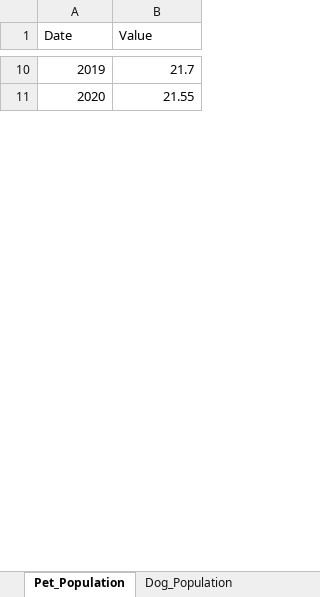
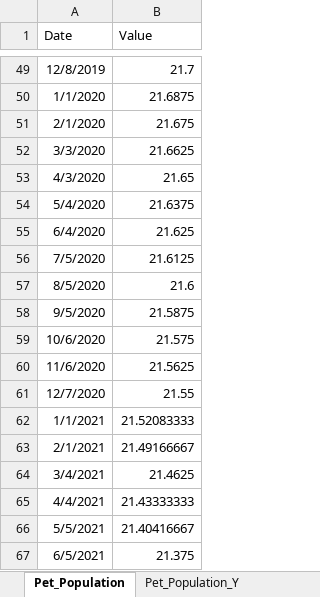
Before and after one commit to 99nisha/pet-inflation, an Excel workbook: Data/Processed/Pet_Population.xlsx, sheet Pet_Population, drawn as a sheet; only a part is shown, gaps mark what is left out; values as stored, in another font and other column widths than the file's, no borders; table styles not drawn; addresses are those after the commit; the diff covers the shown part only; the diff names each change by its address in the sheet, - before the commit and + after, or states it on an @@ line.

Commit message:
add pet population data to Tidy

```diff
--- a/Data/Processed/Pet_Population.xlsx (sheet Pet_Population)
+++ b/Data/Processed/Pet_Population.xlsx (sheet Pet_Population)
+sheet tab: Pet_Population_Y
-A49 (Date): 2019
+A49 (Date): 12/8/2019
+row 50: 1/1/2020 | 21.6875
+row 51: 2/1/2020 | 21.675
+row 52: 3/3/2020 | 21.6625
+row 53: 4/3/2020 | 21.65
+row 54: 5/4/2020 | 21.6375
+row 55: 6/4/2020 | 21.625
+row 56: 7/5/2020 | 21.6125
+row 57: 8/5/2020 | 21.6
+row 58: 9/5/2020 | 21.5875
+row 59: 10/6/2020 | 21.575
+row 60: 11/6/2020 | 21.5625
-A61 (Date): 2020
+A61 (Date): 12/7/2020
+row 62: 1/1/2021 | 21.52083333
+row 63: 2/1/2021 | 21.49166667
+row 64: 3/4/2021 | 21.4625
+row 65: 4/4/2021 | 21.43333333
+row 66: 5/5/2021 | 21.40416667
+row 67: 6/5/2021 | 21.375
```
Also changed, not shown: 81 added rows, 4 removed rows and 8 edited cells elsewhere in this sheet, Data/Tidy/Tidy.xlsx.
